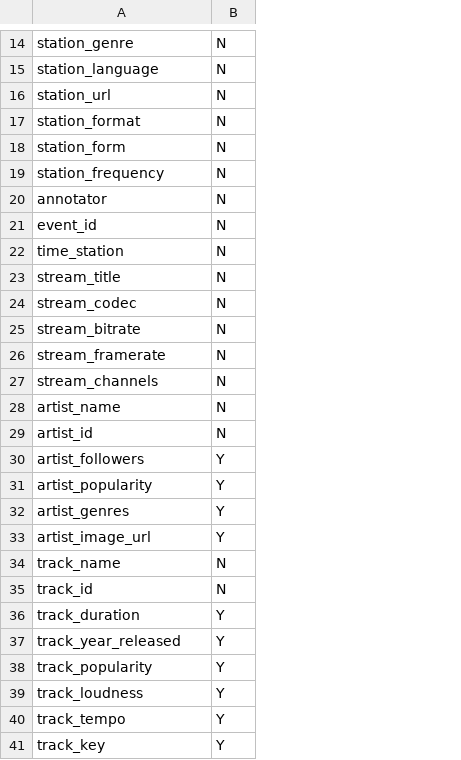
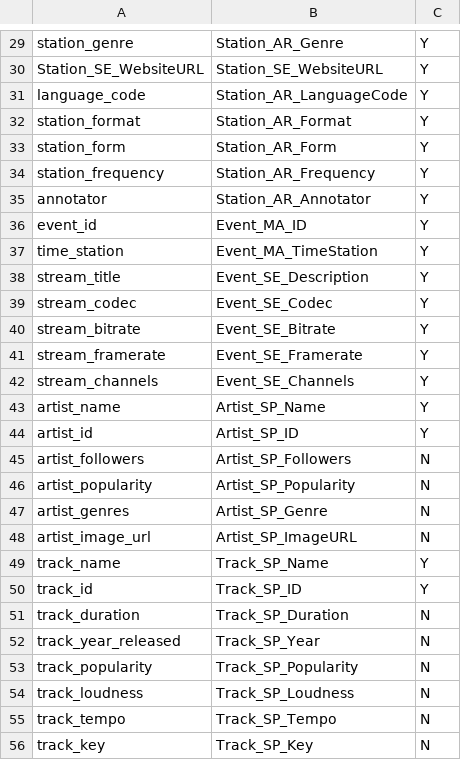
Before and after one commit to PeARL-laboratory/mirage-mc, a CSV file: src/Providers/Database/data/MIRAGE_exportvariables.csv, drawn as a sheet; only a part is shown, gaps mark what is left out; removed rows and columns are numbered as before the commit, all else as after; the diff covers the shown part only; the diff names each change by its address in the sheet, - before the commit and + after, or states it on an @@ line.

```diff
--- a/src/Providers/Database/data/MIRAGE_exportvariables.csv
+++ b/src/Providers/Database/data/MIRAGE_exportvariables.csv
+column B, row 29: Station_AR_Genre; rows 32-56: Station_AR_Format | Station_AR_Form | Station_AR_Frequency | Station_AR_Annotator | Event_MA_ID | Event_MA_TimeStation | Event_SE_Description | Event_SE_Codec | Event_SE_Bitrate | Event_SE_Framerate | Event_SE_Channels | Artist_SP_Name | Artist_SP_ID | Artist_SP_Followers | Artist_SP_Popularity | Artist_SP_Genre | Artist_SP_ImageURL | Track_SP_Name | Track_SP_ID | Track_SP_Duration | Track_SP_Year | Track_SP_Popularity | Track_SP_Loudness | Track_SP_Tempo | Track_SP_Key
-C29: N
+C29: Y
-row 15: station_language | N
-row 16: station_url | N
+row 30: Station_SE_WebsiteURL | Station_SE_WebsiteURL | Y
+row 31: language_code | Station_AR_LanguageCode | Y
-C32:C44: N
+C32:C44: Y
-C45:C48: Y
+C45:C48: N
-C49:C50: N
+C49:C50: Y
-C51:C56: Y
+C51:C56: N
```
Also changed, not shown: 20 added rows, 3 removed rows and 54 edited cells elsewhere in this file, 22 other files.
